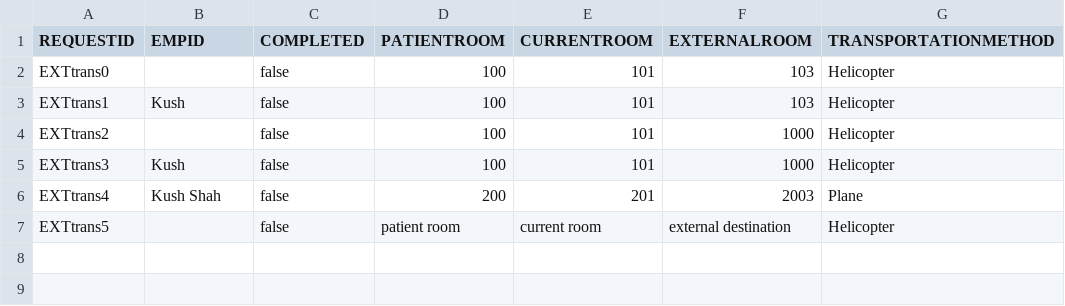
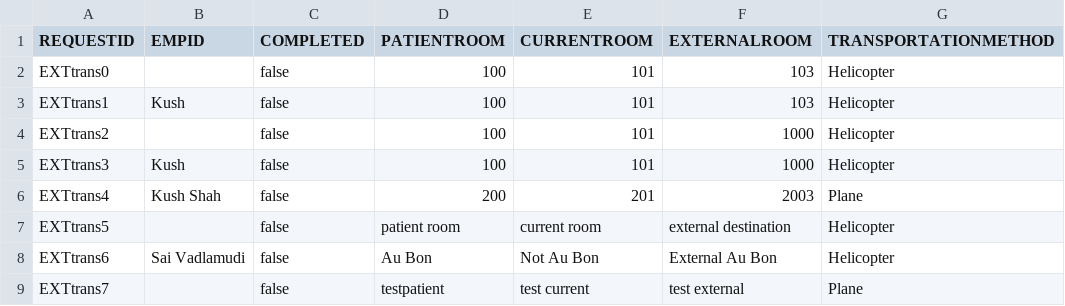
Before and after one commit to dacs30/software-engineering-project, a CSV file: data/services/ExtTransport.CSV, drawn as a sheet.

```diff
--- a/data/services/ExtTransport.CSV
+++ b/data/services/ExtTransport.CSV
@@ -7 +7,3 @@ EXTtrans4,Kush Shah,false,200,201,2003,Plane,
 EXTtrans5,,false,patient room,current room,external destination,Helicopter,
+EXTtrans6,Sai Vadlamudi,false,Au Bon,Not Au Bon,External Au Bon,Helicopter,
+EXTtrans7,,false,testpatient,test current,test external,Plane,
```
Also changed, not shown: data/services/FoodDelivery.csv, data/services/IntTransport.csv, 5 other files.
